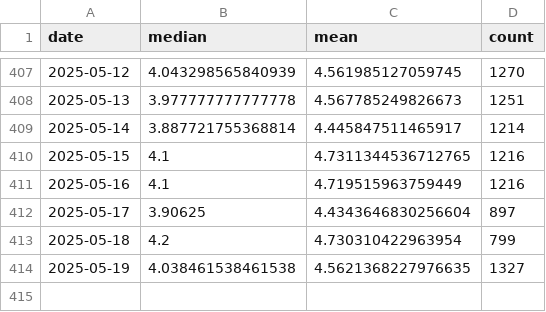
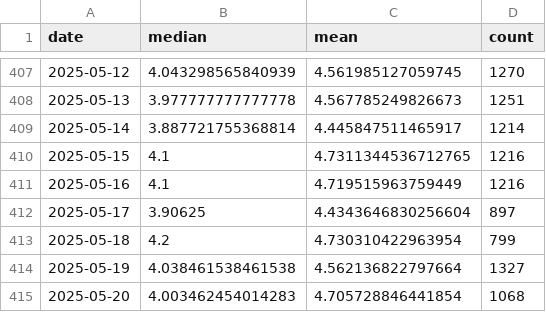
Before and after one commit to Sugarkhuu/barilga, a CSV file: data/data_uneguiplot_dailyprice.csv, drawn as a sheet; only a part is shown, gaps mark what is left out.

Commit message:
daily up.

```diff
--- a/data/data_uneguiplot_dailyprice.csv
+++ b/data/data_uneguiplot_dailyprice.csv
@@ -413,2 +413,3 @@
 2025-05-18,4.2,4.730310422963954,799
-2025-05-19,4.038461538461538,4.5621368227976635,1327
+2025-05-19,4.038461538461538,4.562136822797664,1327
+2025-05-20,4.003462454014283,4.705728846441854,1068
```
